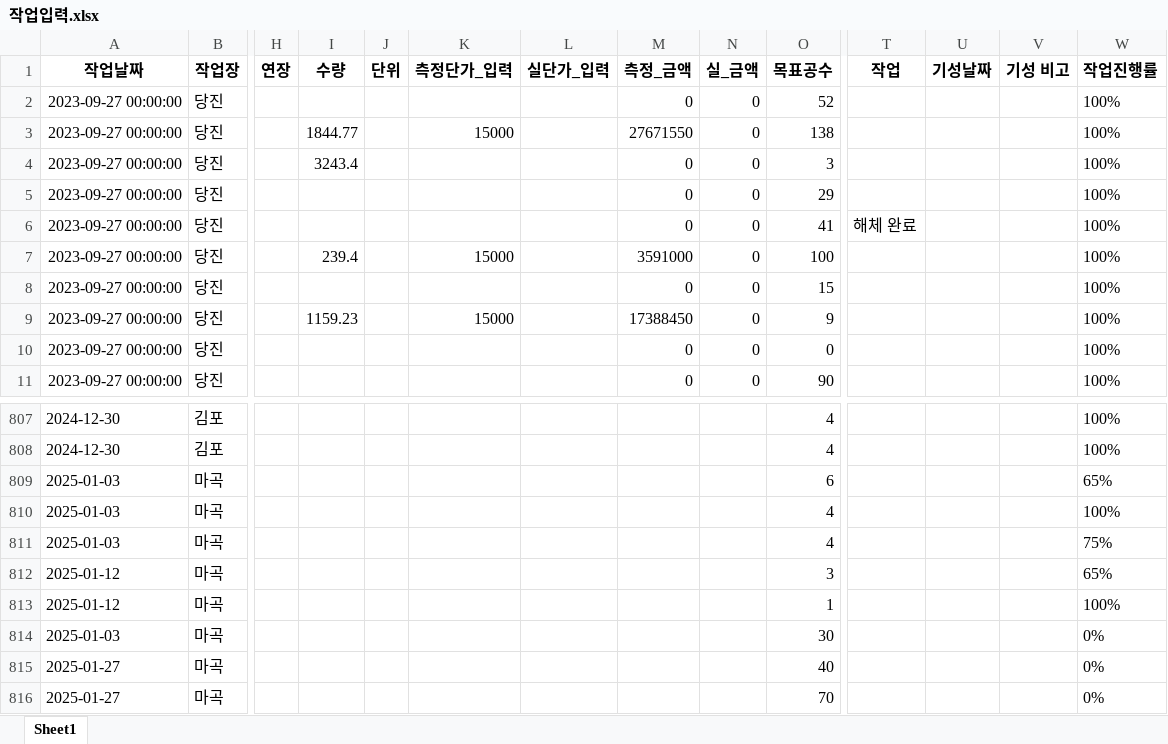
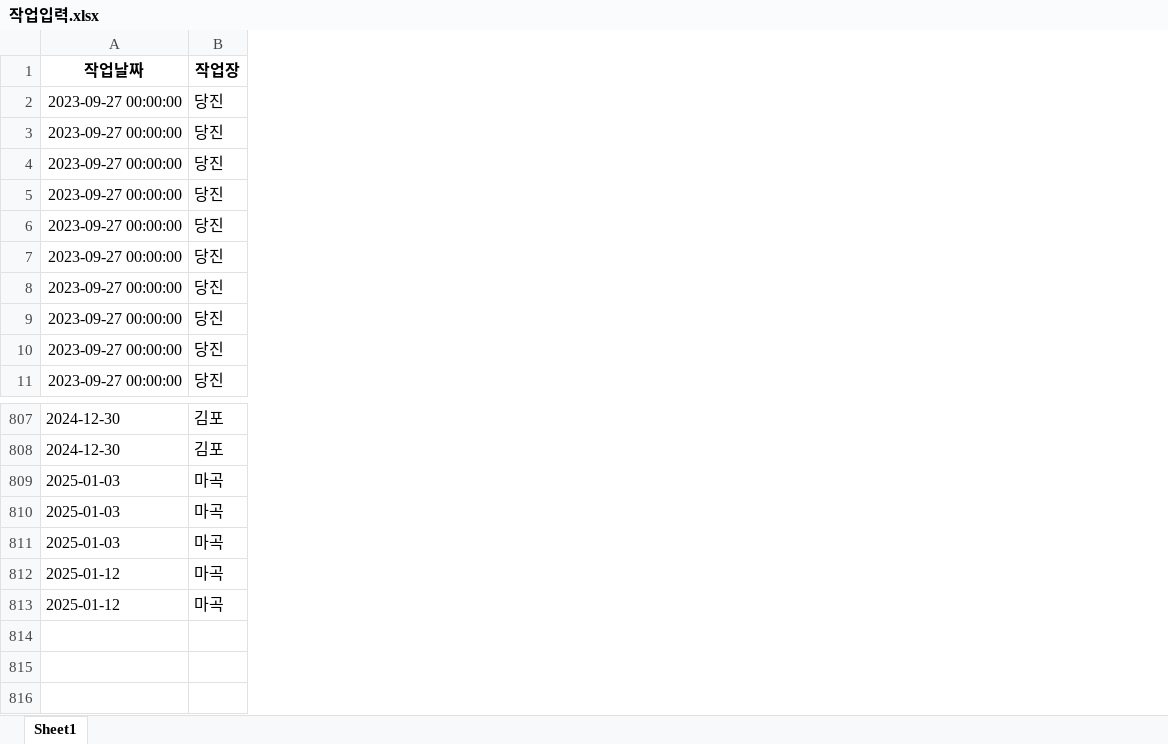
Before and after one commit to abcd00ou/Dong.github.io, an Excel workbook: static/data/작업공수/작업입력.xlsx, sheet Sheet1, drawn as a sheet; only a part is shown, gaps mark what is left out; values as stored, in another font and other column widths than the file's, no borders; rows hold the shown columns only; the diff names each change by its address in the sheet, - before the commit and + after, or states it on an @@ line.

```diff
--- a/static/data/작업공수/작업입력.xlsx (sheet Sheet1)
+++ b/static/data/작업공수/작업입력.xlsx (sheet Sheet1)
-column H (연장), empty
-column I (수량), rows 3-9: 1844.77 | 3243.4 |  |  | 239.4 |  | 1159.23
-column J (단위), empty
-column K (측정단가_입력), rows 3-9: 15000 |  |  |  | 15000 |  | 15000
-column L (실단가_입력), empty
-column M (측정_금액), rows 2-11: 0 | 27671550 | 0 | 0 | 0 | 3591000 | 0 | 17388450 | 0 | 0
-column N (실_금액), rows 2-11: all 0
-column O (목표공수), rows 2-11: 52 | 138 | 3 | 29 | 41 | 100 | 15 | 9 | 0 | 90; rows 807-813: 4 | 4 | 6 | 4 | 4 | 3 | 1
-column T (작업), row 6: 해체 완료
-column U (기성날짜), empty
-column V (기성 비고), empty
-column W (작업진행률), rows 2-11: all 100%; rows 807-813: 100% | 100% | 65% | 100% | 75% | 65% | 100%
-row 814: 2025-01-03 | 마곡 |  |  |  |  |  |  |  | 30 |  |  |  | 0%
-row 815: 2025-01-27 | 마곡 |  |  |  |  |  |  |  | 40 |  |  |  | 0%
-row 816: 2025-01-27 | 마곡 |  |  |  |  |  |  |  | 70 |  |  |  | 0%
```
Also changed, not shown: static/data/INSA_DB.xlsx, static/data/작업공수/작업계획.xlsx, 45 other files.
